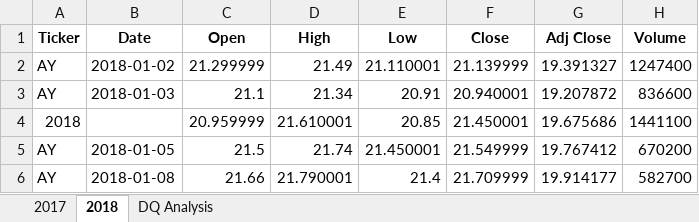
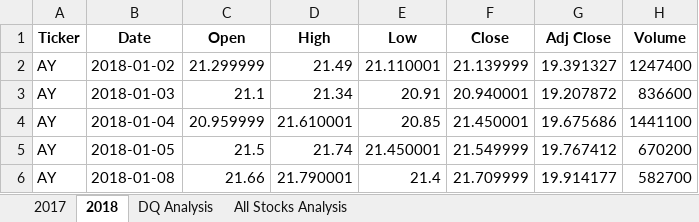
Before and after one commit to JanellN/stock-analysis, an Excel workbook: green_stocks.xlsm, sheet 2018, drawn as a sheet; only a part is shown; values as stored, in another font and other column widths than the file's, no borders; the diff names each change by its address in the sheet, - before the commit and + after, or states it on an @@ line.

```diff
--- a/green_stocks.xlsm (sheet 2018)
+++ b/green_stocks.xlsm (sheet 2018)
+sheet tab: All Stocks Analysis
-A4 (Ticker): 2018
+A4 (Ticker): AY
-B4 (Date): (empty)
+B4 (Date): 2018-01-04
```
Also changed, not shown: sheet DQ Analysis.
